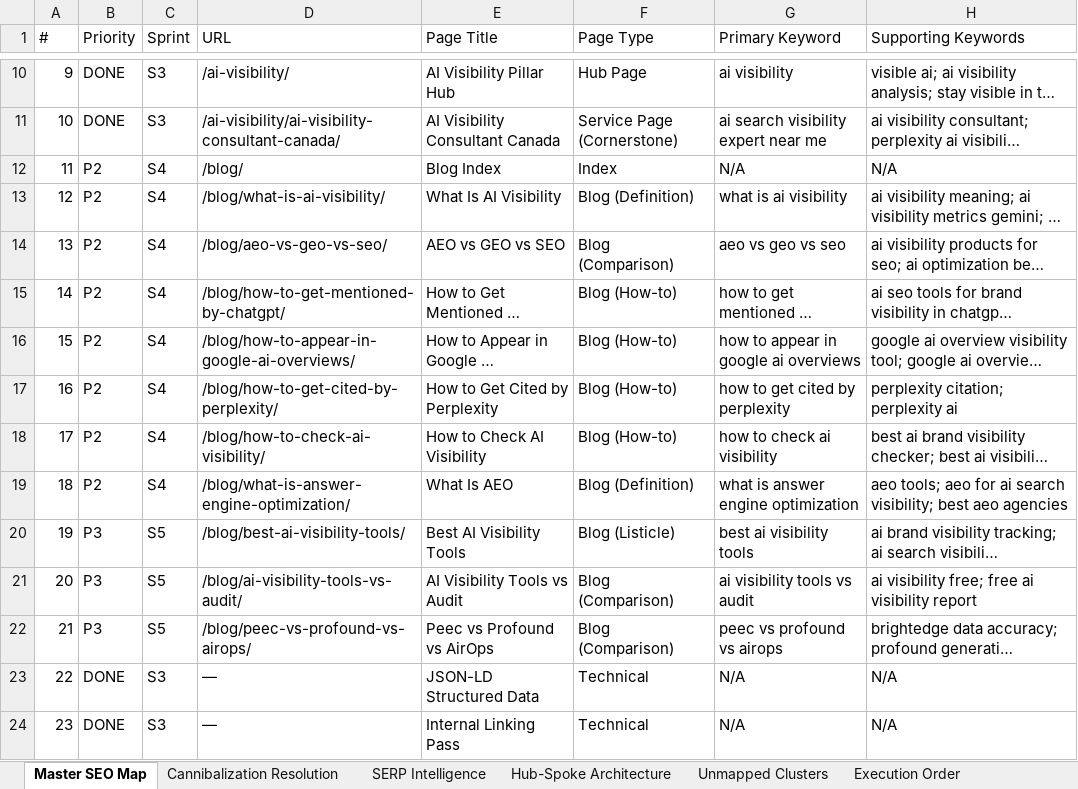
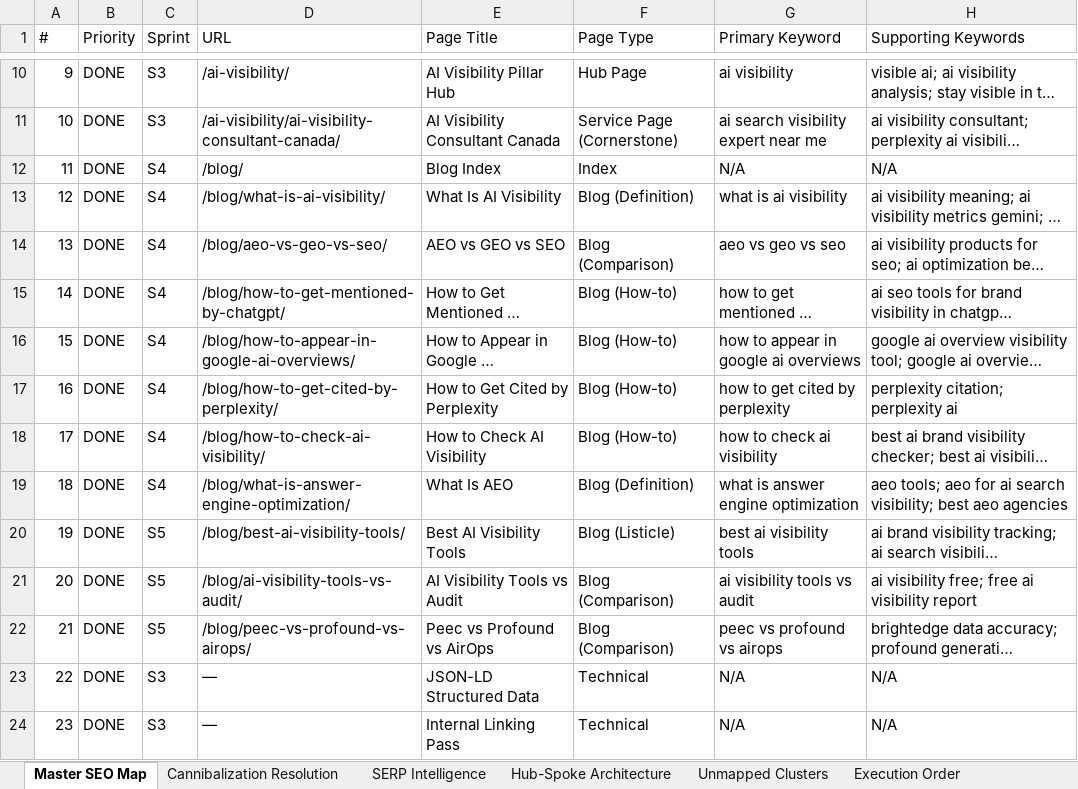
Before and after one commit to Hami-Tahm/hamitahm.com, an Excel workbook: master-seo-map.xlsx, sheet Master SEO Map, drawn as a sheet; only a part is shown, gaps mark what is left out; long unchanged cells end in …; values as stored, in another font and other column widths than the file's, no cell formats; the diff names each change by its address in the sheet, - before the commit and + after, or states it on an @@ line.

```diff
--- a/master-seo-map.xlsx (sheet Master SEO Map)
+++ b/master-seo-map.xlsx (sheet Master SEO Map)
-B12:B19 (Priority): P2
+B12:B19 (Priority): DONE
-B20:B22 (Priority): P3
+B20:B22 (Priority): DONE
```
Also changed, not shown: sheet SERP Intelligence, cell formats, 11 other files.
